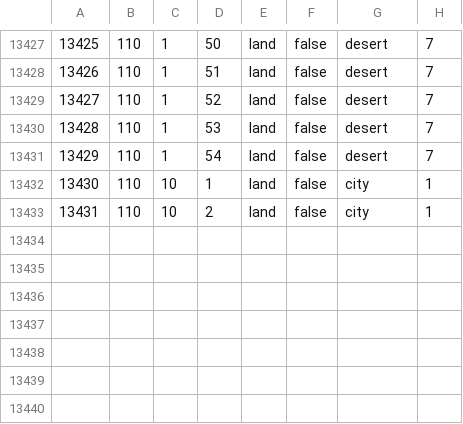
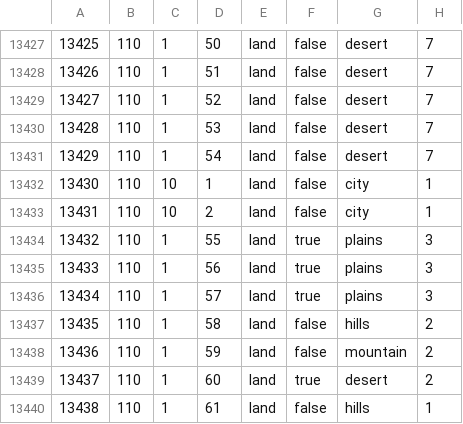
Before and after one commit to 1haven0enemies/Iron-Throne, a CSV file: map/definition.csv, drawn as a sheet; only a part is shown, gaps mark what is left out.

```diff
--- a/map/definition.csv
+++ b/map/definition.csv
@@ -13433 +13433,8 @@
 13431;110;10;2;land;false;city;1
+13432;110;1;55;land;true;plains;3
+13433;110;1;56;land;true;plains;3
+13434;110;1;57;land;true;plains;3
+13435;110;1;58;land;false;hills;2
+13436;110;1;59;land;false;mountain;2
+13437;110;1;60;land;true;desert;2
+13438;110;1;61;land;false;hills;1
```
Also changed, not shown: map/adjacencies.csv, 5 other files.
